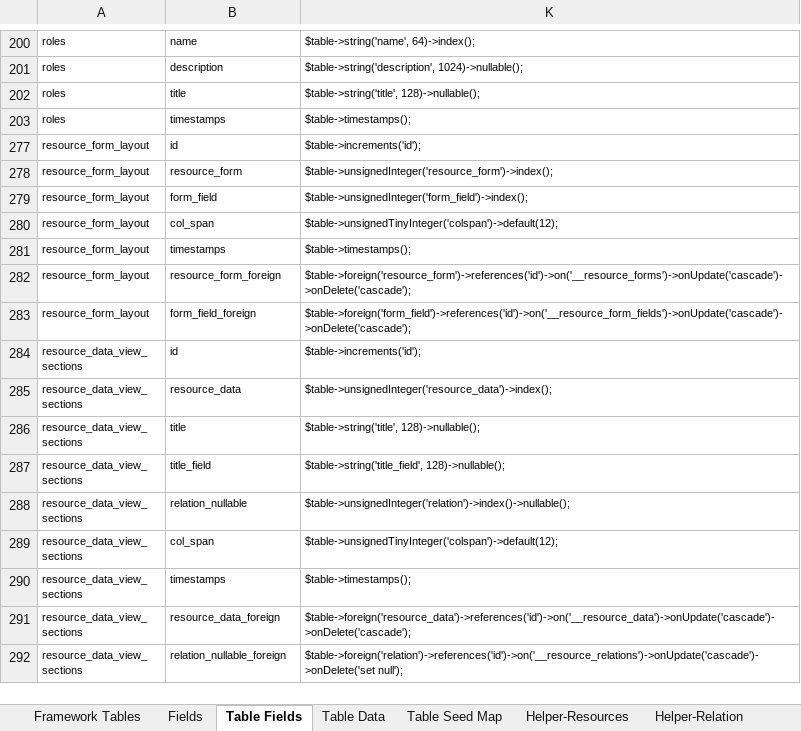
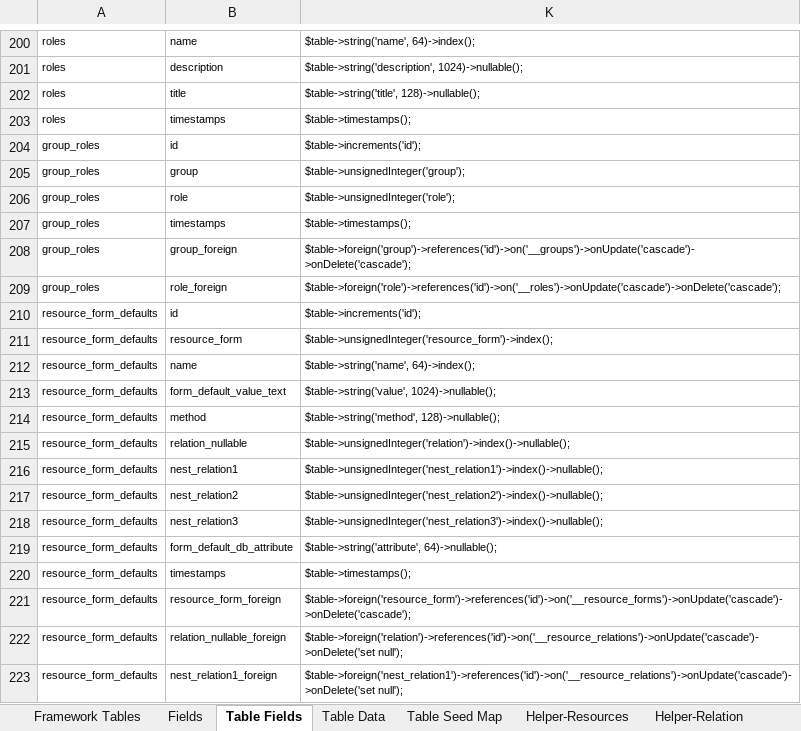
Before and after one commit to MilestoneInnovativeTechnologies/Appframe, an Excel workbook: Helper.xlsx, sheet Table Fields, drawn as a sheet; only a part is shown, gaps mark what is left out; the shorter side is filled out with more unchanged rows; values as stored, in another font and other column widths than the file's, no borders; table styles not drawn; the diff covers the shown part only; the diff names each change by its address in the sheet, - before the commit and + after, or states it on an @@ line.

```diff
--- a/Helper.xlsx (sheet Table Fields)
+++ b/Helper.xlsx (sheet Table Fields)
@@ row 204 unhidden: group_roles | id | $table->increments('id'); @@
@@ row 205 unhidden: group_roles | group | $table->unsignedInteger('group'); @@
@@ row 206 unhidden: group_roles | role | $table->unsignedInteger('role'); @@
@@ row 207 unhidden: group_roles | timestamps | $table->timestamps(); @@
@@ row 208 unhidden: group_roles | group_foreign | $table->foreign('group')->references('id')->on('__groups')->onUpdate('cascade')->onDelete('cascade'); @@
@@ row 209 unhidden: group_roles | role_foreign | $table->foreign('role')->references('id')->on('__roles')->onUpdate('cascade')->onDelete('cascade'); @@
@@ row 210 unhidden: resource_form_defaults | id | $table->increments('id'); @@
@@ row 211 unhidden: resource_form_defaults | resource_form | $table->unsignedInteger('resource_form')->index(); @@
@@ row 212 unhidden: resource_form_defaults | name | $table->string('name', 64)->index(); @@
@@ row 213 unhidden: resource_form_defaults | form_default_value_text | $table->string('value', 1024)->nullable(); @@
@@ row 214 unhidden: resource_form_defaults | method | $table->string('method', 128)->nullable(); @@
@@ row 215 unhidden: resource_form_defaults | relation_nullable | $table->unsignedInteger('relation')->index()->nullable(); @@
@@ row 216 unhidden: resource_form_defaults | nest_relation1 | $table->unsignedInteger('nest_relation1')->index()->nullable(); @@
@@ row 217 unhidden: resource_form_defaults | nest_relation2 | $table->unsignedInteger('nest_relation2')->index()->nullable(); @@
@@ row 218 unhidden: resource_form_defaults | nest_relation3 | $table->unsignedInteger('nest_relation3')->index()->nullable(); @@
@@ row 219 unhidden: resource_form_defaults | form_default_db_attribute | $table->string('attribute', 64)->nullable(); @@
@@ row 220 unhidden: resource_form_defaults | timestamps | $table->timestamps(); @@
@@ row 221 unhidden: resource_form_defaults | resource_form_foreign | $table->foreign('resource_form')->references('id')->on('__resource_forms')->onUpdate('cascade')->onDelete('cascade'); @@
@@ row 222 unhidden: resource_form_defaults | relation_nullable_foreign | $table->foreign('relation')->references('id')->on('__resource_relations')->onUpdate('cascade')->onDelete('set null'); @@
@@ row 223 unhidden: resource_form_defaults | nest_relation1_foreign | $table->foreign('nest_relation1')->references('id')->on('__resource_relations')->onUpdate('cascade')->onDelete('set null'); @@
```
Also changed, not shown: 1 added row and 249 hidden or unhidden rows elsewhere in this sheet, sheet Fields, hidden cells, 1 other file.
